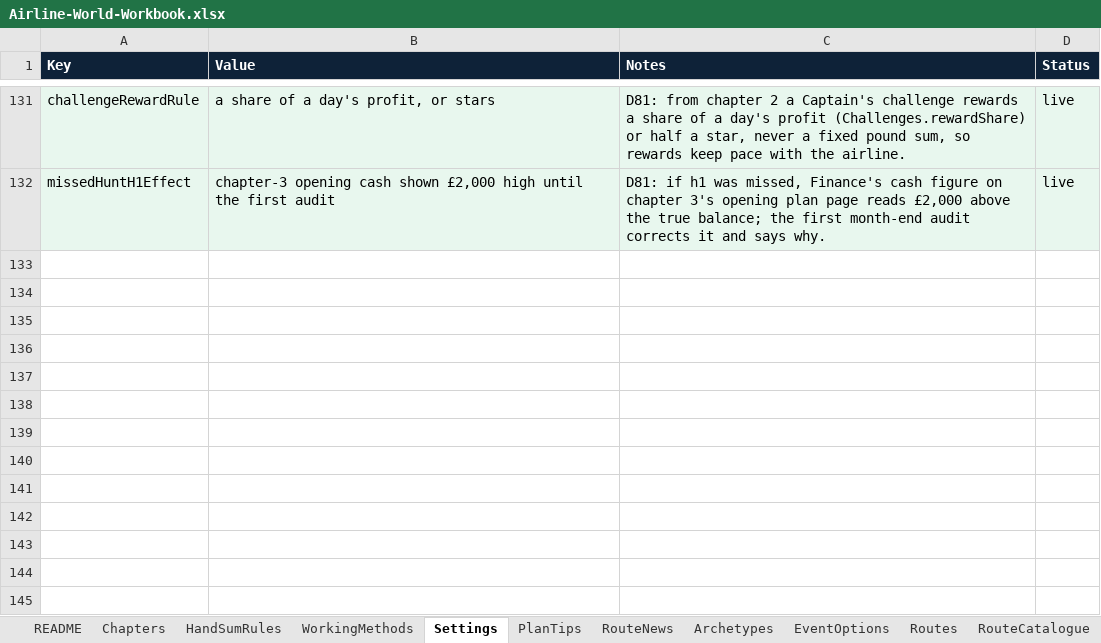
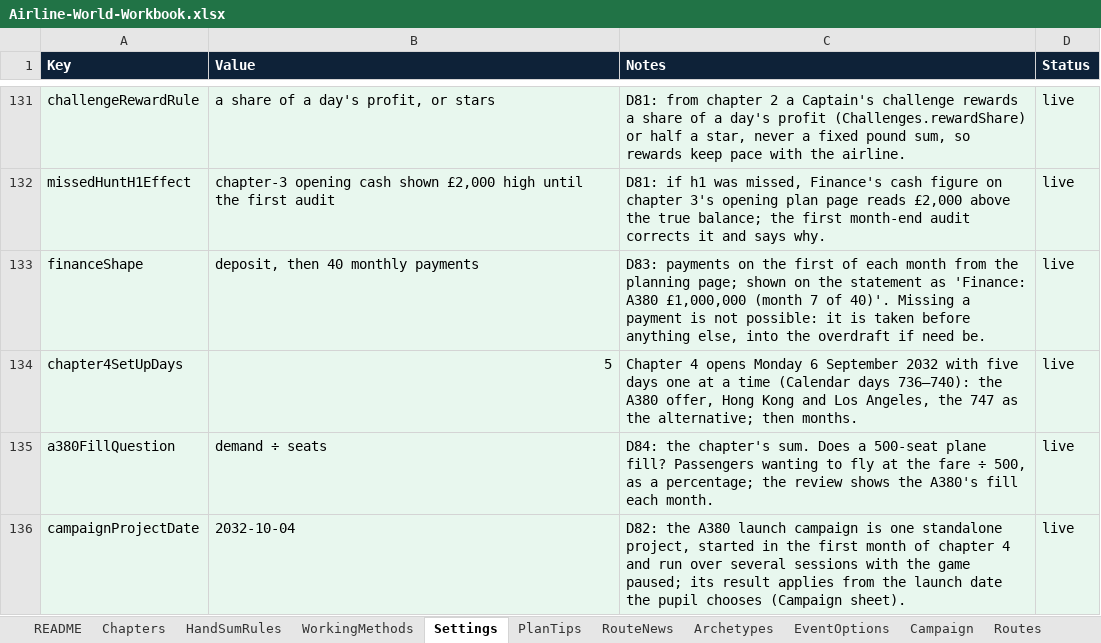
Before and after one commit to bertieharris2-cpu/Airline-Simulator-Maths-Game, an Excel workbook: data/Airline-World-Workbook.xlsx, sheet Settings, drawn as a sheet; only a part is shown, gaps mark what is left out; values as stored, in another font and other column widths than the file's, no borders; the diff covers the shown part only; the diff names each change by its address in the sheet, - before the commit and + after, or states it on an @@ line.

```diff
--- a/data/Airline-World-Workbook.xlsx (sheet Settings)
+++ b/data/Airline-World-Workbook.xlsx (sheet Settings)
+sheet tab: Campaign
+row 133: financeShape | deposit, then 40 monthly payments | D83: payments on the first of each month from the planning page; shown on the statement as 'Finance: A380 £1,000,000 (month 7 of 40)'. Missing a payment is not possible: it is taken before anything else, into the overdraft if need be. | live
+row 134: chapter4SetUpDays | 5 | Chapter 4 opens Monday 6 September 2032 with five days one at a time (Calendar days 736–740): the A380 offer, Hong Kong and Los Angeles, the 747 as the alternative; then months. | live
+row 135: a380FillQuestion | demand ÷ seats | D84: the chapter's sum. Does a 500-seat plane fill? Passengers wanting to fly at the fare ÷ 500, as a percentage; the review shows the A380's fill each month. | live
+row 136: campaignProjectDate | 2032-10-04 | D82: the A380 launch campaign is one standalone project, started in the first month of chapter 4 and run over several sessions with the game paused; its result applies from the launch date the pupil chooses (Campaign sheet). | live
```
Also changed, not shown: 3 added rows and 7 edited cells elsewhere in this sheet, sheet Market, sheet RouteNews, sheet Calendar, sheet Routes, sheet WorkingMethods, sheet Finance, 9 more sheets, 4 other files.
